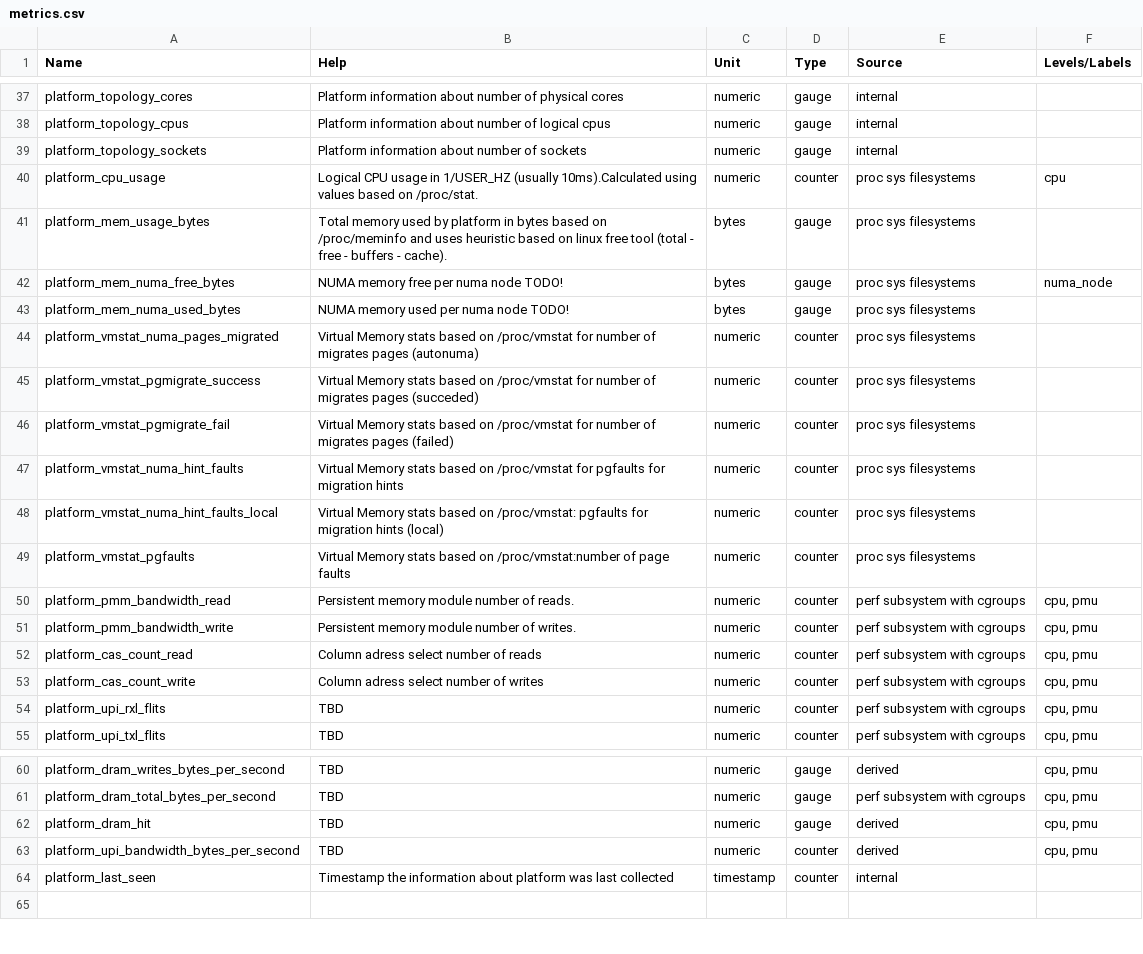
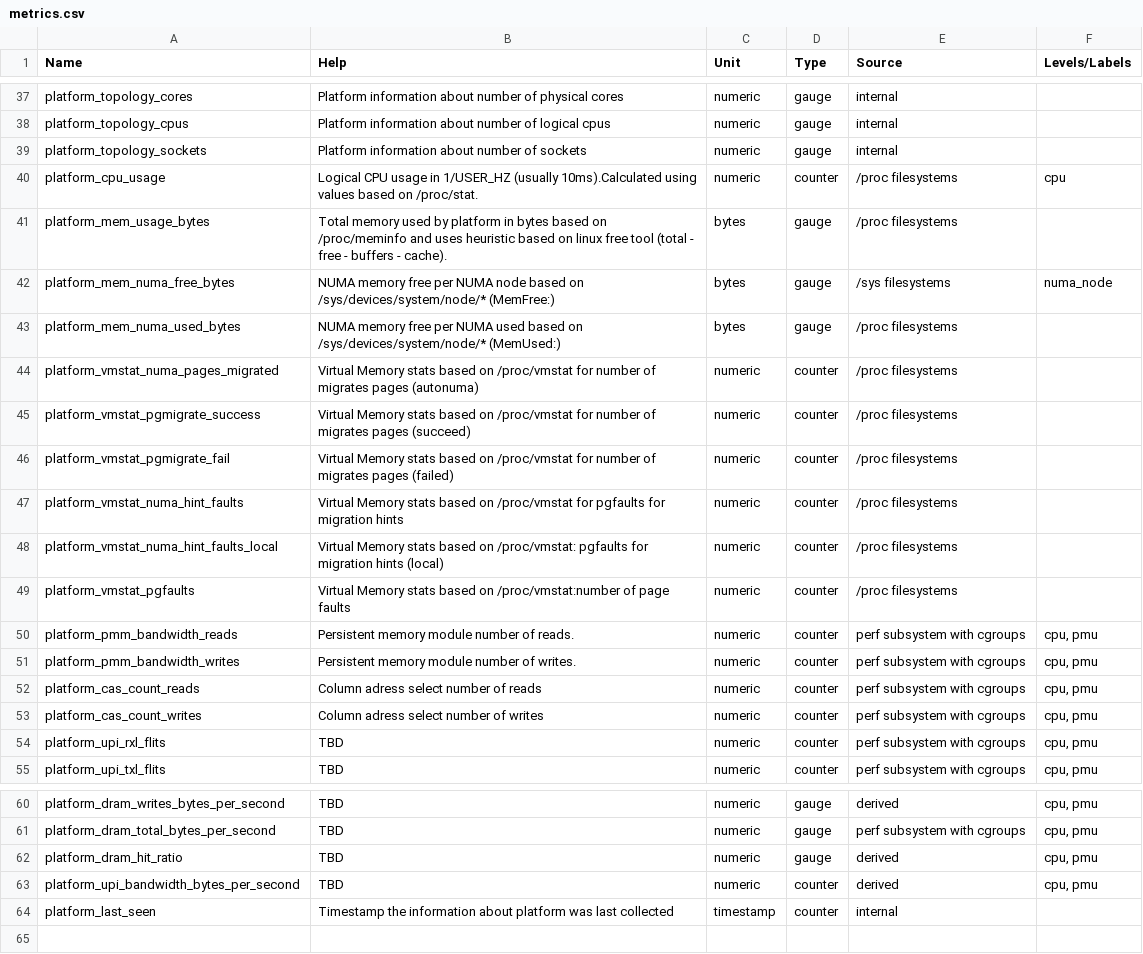
Before and after one commit to ppalucki/owca, a CSV file: docs/metrics.csv, drawn as a sheet; only a part is shown, gaps mark what is left out.

```diff
--- a/docs/metrics.csv
+++ b/docs/metrics.csv
@@ -39,16 +39,16 @@
 "platform_topology_sockets", "Platform information about number of sockets", "numeric", "gauge",  "internal", ""
-"platform_cpu_usage", "Logical CPU usage in 1/USER_HZ (usually 10ms).Calculated using values based on /proc/stat.", "numeric", "counter",  "proc sys filesystems", "cpu"
-"platform_mem_usage_bytes", "Total memory used by platform in bytes based on /proc/meminfo and uses heuristic based on linux free tool (total - free - buffers - cache).", "bytes", "gauge",  "proc sys filesystems", ""
-"platform_mem_numa_free_bytes", "NUMA memory free per numa node TODO!", "bytes", "gauge",  "proc sys filesystems", "numa_node"
-"platform_mem_numa_used_bytes", "NUMA memory used per numa node TODO!", "bytes", "gauge",  "proc sys filesystems", ""
-"platform_vmstat_numa_pages_migrated", "Virtual Memory stats based on /proc/vmstat for number of migrates pages (autonuma)", "numeric", "counter",  "proc sys filesystems", ""
-"platform_vmstat_pgmigrate_success", "Virtual Memory stats based on /proc/vmstat for number of migrates pages (succeded)", "numeric", "counter",  "proc sys filesystems", ""
-"platform_vmstat_pgmigrate_fail", "Virtual Memory stats based on /proc/vmstat for number of migrates pages (failed)", "numeric", "counter",  "proc sys filesystems", ""
-"platform_vmstat_numa_hint_faults", "Virtual Memory stats based on /proc/vmstat for pgfaults for migration hints", "numeric", "counter",  "proc sys filesystems", ""
-"platform_vmstat_numa_hint_faults_local", "Virtual Memory stats based on /proc/vmstat: pgfaults for migration hints (local)", "numeric", "counter",  "proc sys filesystems", ""
-"platform_vmstat_pgfaults", "Virtual Memory stats based on /proc/vmstat:number of page faults", "numeric", "counter",  "proc sys filesystems", ""
-"platform_pmm_bandwidth_read", "Persistent memory module number of reads.", "numeric", "counter",  "perf subsystem with cgroups", "cpu, pmu"
-"platform_pmm_bandwidth_write", "Persistent memory module number of writes.", "numeric", "counter",  "perf subsystem with cgroups", "cpu, pmu"
-"platform_cas_count_read", "Column adress select number of reads", "numeric", "counter",  "perf subsystem with cgroups", "cpu, pmu"
-"platform_cas_count_write", "Column adress select number of writes", "numeric", "counter",  "perf subsystem with cgroups", "cpu, pmu"
+"platform_cpu_usage", "Logical CPU usage in 1/USER_HZ (usually 10ms).Calculated using values based on /proc/stat.", "numeric", "counter",  "/proc filesystems", "cpu"
+"platform_mem_usage_bytes", "Total memory used by platform in bytes based on /proc/meminfo and uses heuristic based on linux free tool (total - free - buffers - cache).", "bytes", "gauge",  "/proc filesystems", ""
+"platform_mem_numa_free_bytes", "NUMA memory free per NUMA node based on /sys/devices/system/node/* (MemFree:)", "bytes", "gauge",  "/sys filesystems", "numa_node"
+"platform_mem_numa_used_bytes", "NUMA memory free per NUMA used based on /sys/devices/system/node/* (MemUsed:)", "bytes", "gauge",  "/proc filesystems", ""
+"platform_vmstat_numa_pages_migrated", "Virtual Memory stats based on /proc/vmstat for number of migrates pages (autonuma)", "numeric", "counter",  "/proc filesystems", ""
+"platform_vmstat_pgmigrate_success", "Virtual Memory stats based on /proc/vmstat for number of migrates pages (succeed)", "numeric", "counter",  "/proc filesystems", ""
+"platform_vmstat_pgmigrate_fail", "Virtual Memory stats based on /proc/vmstat for number of migrates pages (failed)", "numeric", "counter",  "/proc filesystems", ""
+"platform_vmstat_numa_hint_faults", "Virtual Memory stats based on /proc/vmstat for pgfaults for migration hints", "numeric", "counter",  "/proc filesystems", ""
+"platform_vmstat_numa_hint_faults_local", "Virtual Memory stats based on /proc/vmstat: pgfaults for migration hints (local)", "numeric", "counter",  "/proc filesystems", ""
+"platform_vmstat_pgfaults", "Virtual Memory stats based on /proc/vmstat:number of page faults", "numeric", "counter",  "/proc filesystems", ""
+"platform_pmm_bandwidth_reads", "Persistent memory module number of reads.", "numeric", "counter",  "perf subsystem with cgroups", "cpu, pmu"
+"platform_pmm_bandwidth_writes", "Persistent memory module number of writes.", "numeric", "counter",  "perf subsystem with cgroups", "cpu, pmu"
+"platform_cas_count_reads", "Column adress select number of reads", "numeric", "counter",  "perf subsystem with cgroups", "cpu, pmu"
+"platform_cas_count_writes", "Column adress select number of writes", "numeric", "counter",  "perf subsystem with cgroups", "cpu, pmu"
 "platform_upi_rxl_flits", "TBD", "numeric", "counter",  "perf subsystem with cgroups", "cpu, pmu"
@@ -61,3 +61,3 @@
 "platform_dram_total_bytes_per_second", "TBD", "numeric", "gauge",  "perf subsystem with cgroups", "cpu, pmu"
-"platform_dram_hit", "TBD", "numeric", "gauge",  "derived", "cpu, pmu"
+"platform_dram_hit_ratio", "TBD", "numeric", "gauge",  "derived", "cpu, pmu"
 "platform_upi_bandwidth_bytes_per_second", "TBD", "numeric", "counter",  "derived", "cpu, pmu"
```
Also changed, not shown: 1 other file.
